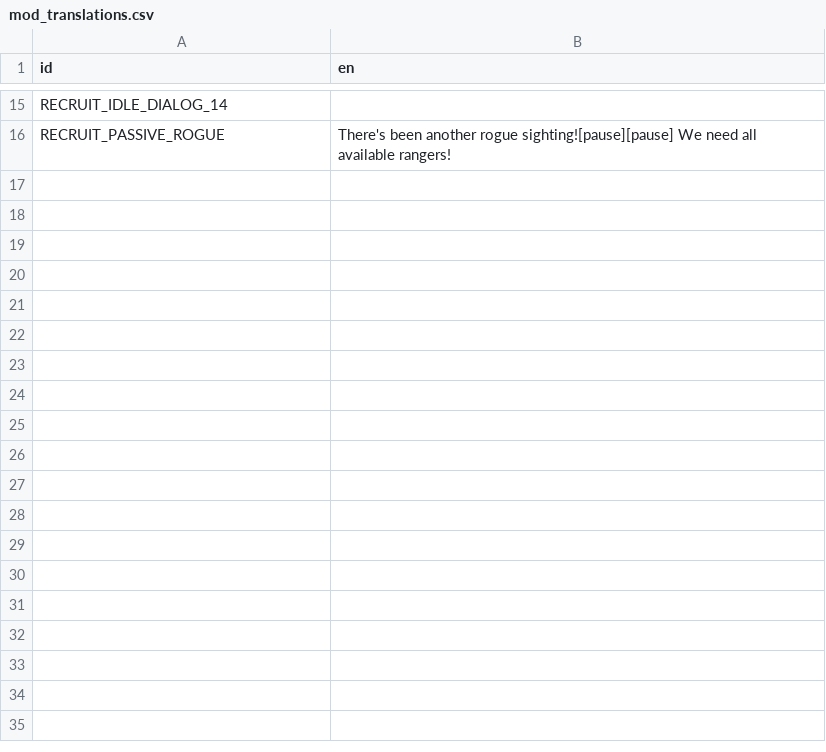
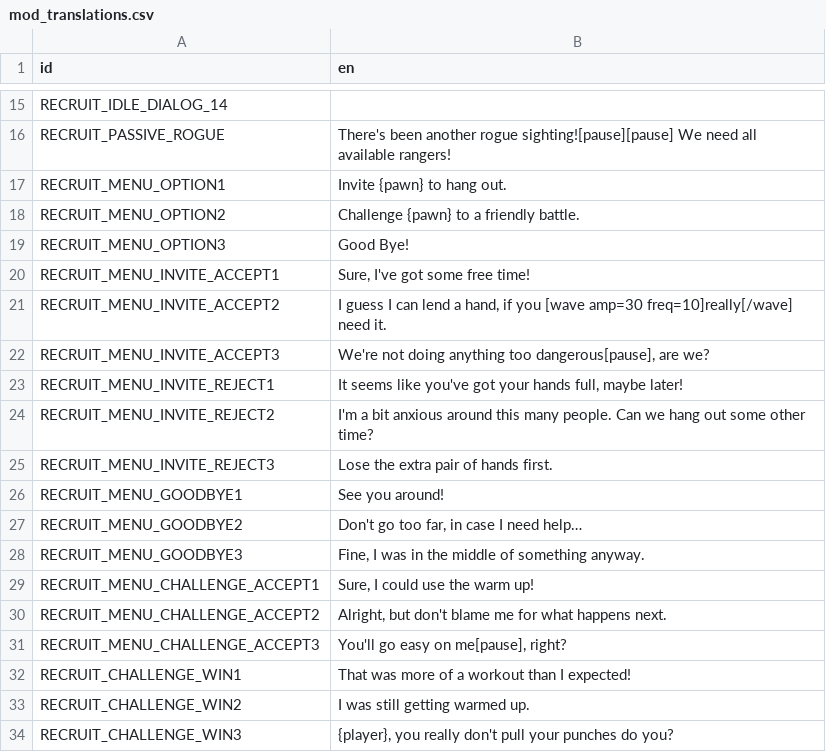
Before and after one commit to ninaforce13/LivingWorld, a CSV file: translations/mod_translations.csv, drawn as a sheet; only a part is shown, gaps mark what is left out.

```diff
--- a/translations/mod_translations.csv
+++ b/translations/mod_translations.csv
@@ -16 +16,19 @@ RECRUIT_IDLE_DIALOG_14,
 RECRUIT_PASSIVE_ROGUE,There's been another rogue sighting![pause][pause] We need all available rangers!
+RECRUIT_MENU_OPTION1,Invite {pawn} to hang out.
+RECRUIT_MENU_OPTION2,Challenge {pawn} to a friendly battle.
+RECRUIT_MENU_OPTION3,Good Bye!
+RECRUIT_MENU_INVITE_ACCEPT1,"Sure, I've got some free time!"
+RECRUIT_MENU_INVITE_ACCEPT2,"I guess I can lend a hand, if you [wave amp=30 freq=10]really[/wave] need it."
+RECRUIT_MENU_INVITE_ACCEPT3,"We're not doing anything too dangerous[pause], are we?"
+RECRUIT_MENU_INVITE_REJECT1,"It seems like you've got your hands full, maybe later! "
+RECRUIT_MENU_INVITE_REJECT2,I'm a bit anxious around this many people. Can we hang out some other time?
+RECRUIT_MENU_INVITE_REJECT3,Lose the extra pair of hands first.
+RECRUIT_MENU_GOODBYE1,See you around!
+RECRUIT_MENU_GOODBYE2,"Don't go too far, in case I need help…"
+RECRUIT_MENU_GOODBYE3,"Fine, I was in the middle of something anyway. "
+RECRUIT_MENU_CHALLENGE_ACCEPT1,"Sure, I could use the warm up!"
+RECRUIT_MENU_CHALLENGE_ACCEPT2,"Alright, but don't blame me for what happens next."
+RECRUIT_MENU_CHALLENGE_ACCEPT3,"You'll go easy on me[pause], right?"
+RECRUIT_CHALLENGE_WIN1,That was more of a workout than I expected!
+RECRUIT_CHALLENGE_WIN2,I was still getting warmed up.
+RECRUIT_CHALLENGE_WIN3,"{player}, you really don't pull your punches do you?"
```
Also changed, not shown: 20 other files.
